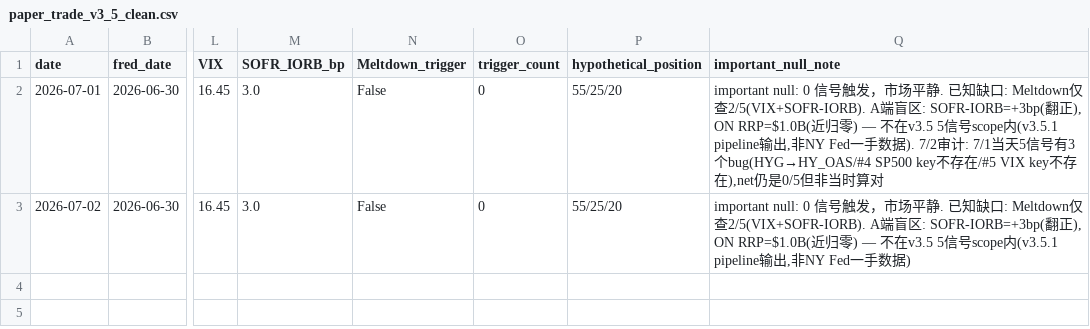
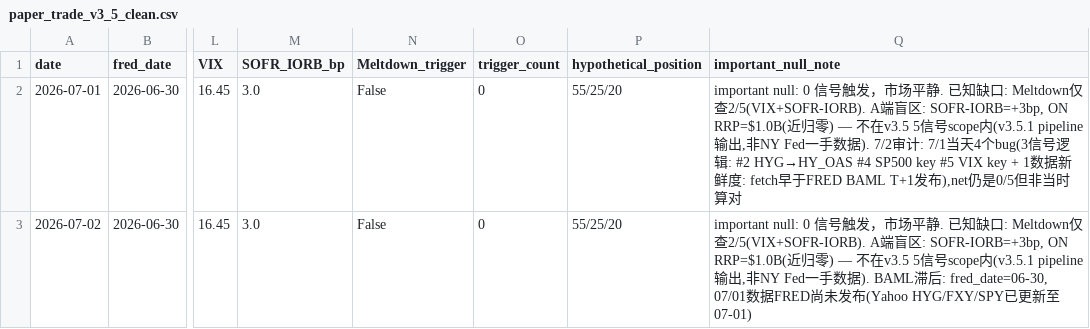
Before and after one commit to slowqqwin-beep/liquidity-monitor, a CSV file: paper_trade_v3_5_clean.csv, drawn as a sheet; only a part is shown, gaps mark what is left out; the diff names each change by its address in the sheet, - before the commit and + after, or states it on an @@ line.

Commit message:
2026-07-02: fix 7/2 row — was identical to 7/1 due to rebuild bug, now independent with BAML lag note

```diff
--- a/paper_trade_v3_5_clean.csv
+++ b/paper_trade_v3_5_clean.csv
-Q2 (important_null_note): …区: SOFR-IORB=+3bp(翻正), ON RRP=$1.0B(近归零) — 不在v3.5 5信号scope内(v3.5.1 pipeline输出,非NY Fed一手数据). 7/2审计: 7/1当天5信号有3个bug(HYG→HY_OAS/#4 SP500 key不存在/#5 VIX key不存在),net仍…
+Q2 (important_null_note): …区: SOFR-IORB=+3bp, ON RRP=$1.0B(近归零) — 不在v3.5 5信号scope内(v3.5.1 pipeline输出,非NY Fed一手数据). 7/2审计: 7/1当天4个bug(3信号逻辑: #2 HYG→HY_OAS #4 SP500 key #5 VIX key + 1数据新鲜度: fetch早于FRED BAML T+1发布),net仍…
-Q3 (important_null_note): …区: SOFR-IORB=+3bp(翻正), ON RRP=$1.0B(近归零) — 不在v3.5 5信号scope内(v3.5.1 pipeline输出,非NY Fed一手数据)
+Q3 (important_null_note): …区: SOFR-IORB=+3bp, ON RRP=$1.0B(近归零) — 不在v3.5 5信号scope内(v3.5.1 pipeline输出,非NY Fed一手数据). BAML滞后: fred_date=06-30, 07/01数据FRED尚未发布(Yahoo HYG/FXY/SPY已更新至07-01)
```
